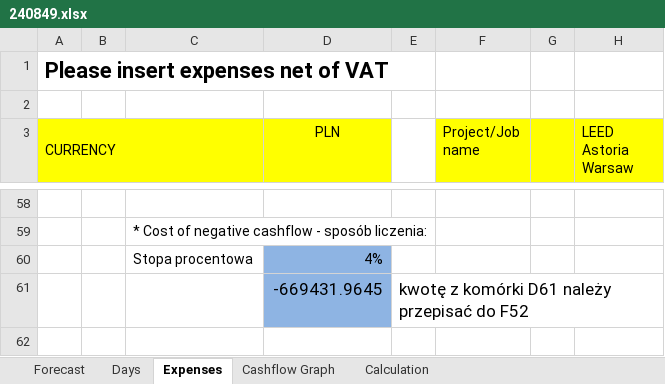
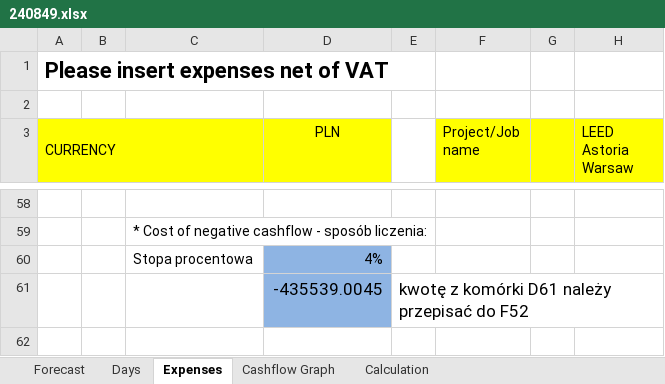
Before and after one commit to wojtekDrozd/BusyForcastRepo, an Excel workbook: BusyForcast/240849.xlsx, sheet Expenses, drawn as a sheet; only a part is shown, gaps mark what is left out; values as stored, in another font and other column widths than the file's, no borders; the diff names each change by its address in the sheet, - before the commit and + after, or states it on an @@ line.

```diff
--- a/BusyForcast/240849.xlsx (sheet Expenses)
+++ b/BusyForcast/240849.xlsx (sheet Expenses)
-D61 (PLN): -669431.9645
+D61 (PLN): -435539.0045
```
Also changed, not shown: sheet Days, sheet Forecast, hidden cells, charts or pictures, BusyForcast/240850.xlsx, BusyForcast/240851.xlsx, 5 other files.
